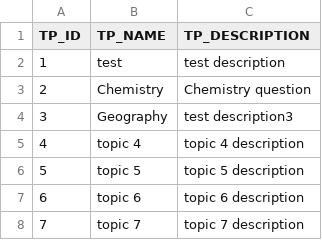
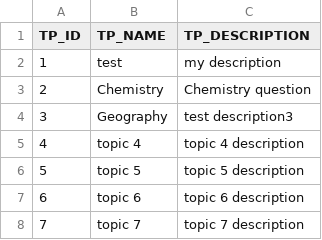
Before and after one commit to DongHarry/english_mcqbank2-main, a CSV file: src/main/resources/sql/TOPICS.csv, drawn as a sheet.

```diff
--- a/src/main/resources/sql/TOPICS.csv
+++ b/src/main/resources/sql/TOPICS.csv
@@ -1,3 +1,3 @@
 TP_ID,TP_NAME,TP_DESCRIPTION
-1,test,test description
+1,test,my description
 2,Chemistry,Chemistry question
```
Also changed, not shown: src/main/resources/sql/QUESTIONS.csv, 23 other files.
